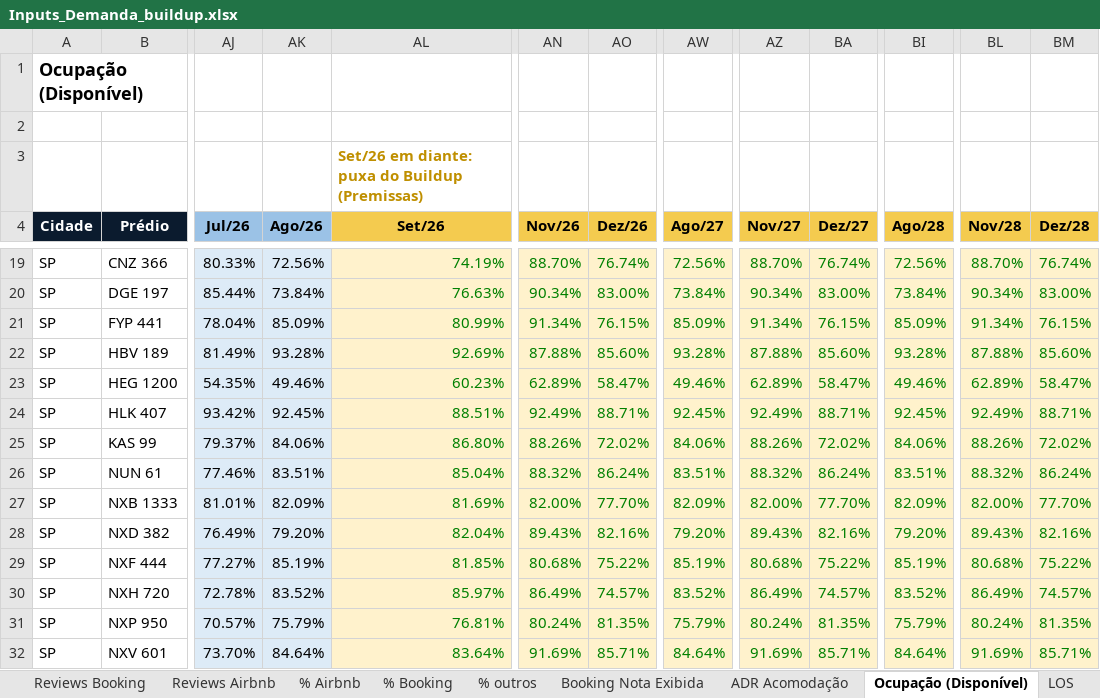
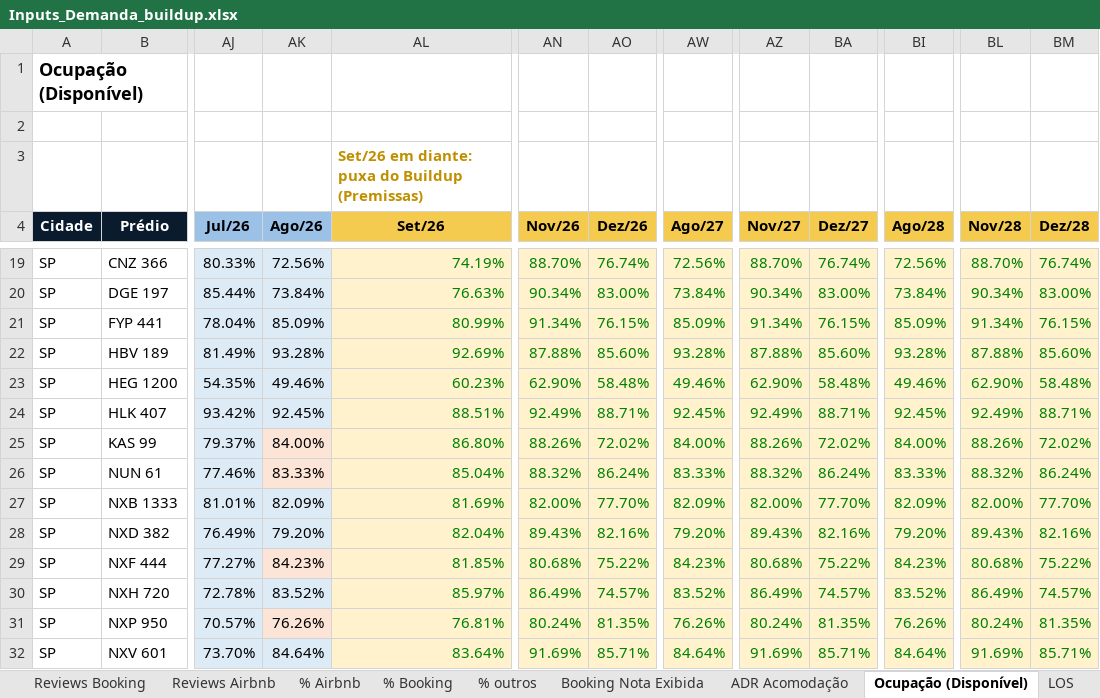
Before and after one commit to luizmazetto/Pricing-viva, an Excel workbook: analises/2026-11_buildup_demanda/Inputs_Demanda_buildup.xlsx, sheet Ocupação (Disponível), drawn as a sheet; only a part is shown, gaps mark what is left out; values as stored, in another font and other column widths than the file's, no borders; the diff covers the shown part only; the diff names each change by its address in the sheet, - before the commit and + after, or states it on an @@ line.

```diff
--- a/analises/2026-11_buildup_demanda/Inputs_Demanda_buildup.xlsx (sheet Ocupação (Disponível))
+++ b/analises/2026-11_buildup_demanda/Inputs_Demanda_buildup.xlsx (sheet Ocupação (Disponível))
-AN23 (Nov/26): 62.89%
+AN23 (Nov/26): 62.90%
-AO23 (Dez/26): 58.47%
+AO23 (Dez/26): 58.48%
-AZ23 (Nov/27): 62.89%
+AZ23 (Nov/27): 62.90%
-BA23 (Dez/27): 58.47%
+BA23 (Dez/27): 58.48%
-BL23 (Nov/28): 62.89%
+BL23 (Nov/28): 62.90%
-BM23 (Dez/28): 58.47%
+BM23 (Dez/28): 58.48%
-AK25 (Ago/26): 84.06%
+AK25 (Ago/26): 84.00%
-AK25:AK26 fill: #DDEBF7
+AK25:AK26 fill: #FCE4D6
-AW25 (Ago/27): 84.06%
+AW25 (Ago/27): 84.00%
-BI25 (Ago/28): 84.06%
+BI25 (Ago/28): 84.00%
-AK26 (Ago/26): 83.51%
+AK26 (Ago/26): 83.33%
-AW26 (Ago/27): 83.51%
+AW26 (Ago/27): 83.33%
-BI26 (Ago/28): 83.51%
+BI26 (Ago/28): 83.33%
-AK29 (Ago/26): 85.19%
+AK29 (Ago/26): 84.23%
-AK29 fill: #DDEBF7
+AK29 fill: #FCE4D6
-AW29 (Ago/27): 85.19%
+AW29 (Ago/27): 84.23%
-BI29 (Ago/28): 85.19%
+BI29 (Ago/28): 84.23%
-AK31 (Ago/26): 75.79%
+AK31 (Ago/26): 76.26%
-AK31 fill: #DDEBF7
+AK31 fill: #FCE4D6
-AW31 (Ago/27): 75.79%
+AW31 (Ago/27): 76.26%
-BI31 (Ago/28): 75.79%
+BI31 (Ago/28): 76.26%
```
Also changed, not shown: 67 edited cells and cell formats elsewhere in this sheet, sheet ADR Acomodação, sheet Buildup ADR, sheet Buildup RevPAR, sheet Buildup Ocupação, sheet Aux Base Ocupação, sheet Premissas por prédio, 5 other files.
